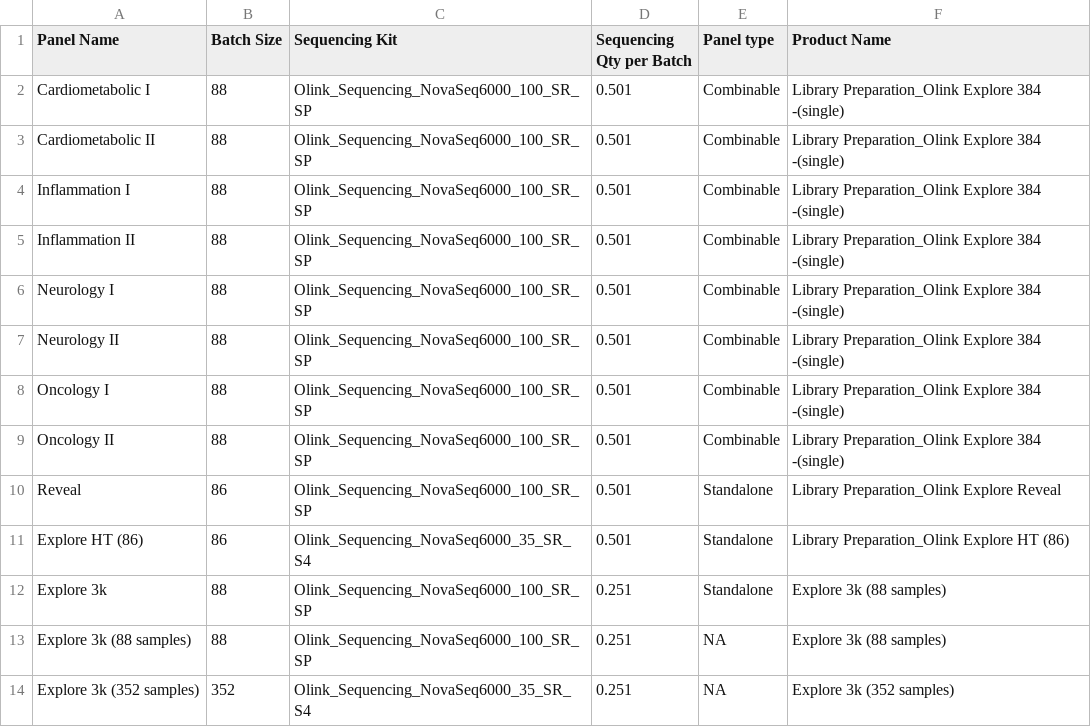
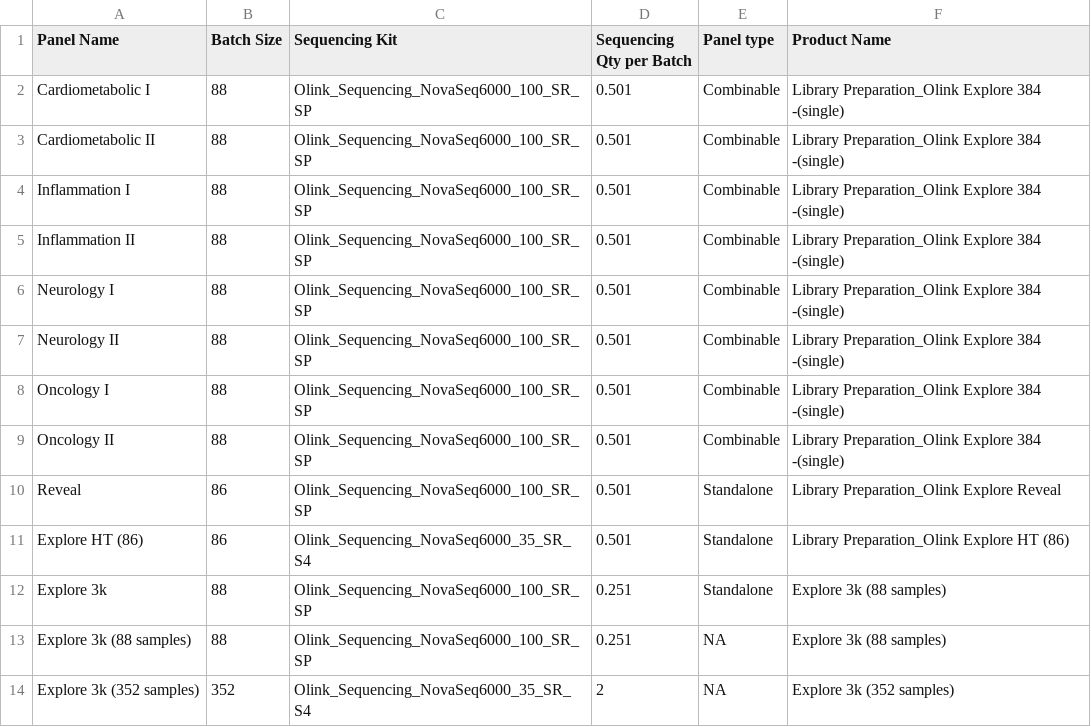
Before and after one commit to Paolo-Piazza/submission-forms, a CSV file: olink_cost_files/Olink_Expore.csv, drawn as a sheet.

Commit message:
Update Olink_Expore.csv

```diff
--- a/olink_cost_files/Olink_Expore.csv
+++ b/olink_cost_files/Olink_Expore.csv
@@ -13,2 +13,2 @@ Explore 3k,88,Olink_Sequencing_NovaSeq6000_100_SR_SP,0.251,Standalone,Explore 3k
 Explore 3k (88 samples),88,Olink_Sequencing_NovaSeq6000_100_SR_SP,0.251,NA,Explore 3k (88 samples)
-Explore 3k (352 samples),352,Olink_Sequencing_NovaSeq6000_35_SR_S4,0.251,NA,Explore 3k (352 samples)
+Explore 3k (352 samples),352,Olink_Sequencing_NovaSeq6000_35_SR_S4,2,NA,Explore 3k (352 samples)
```
